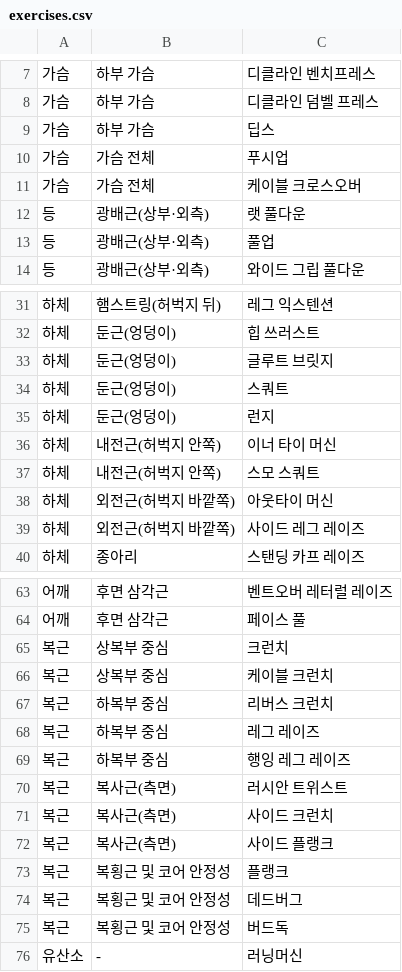
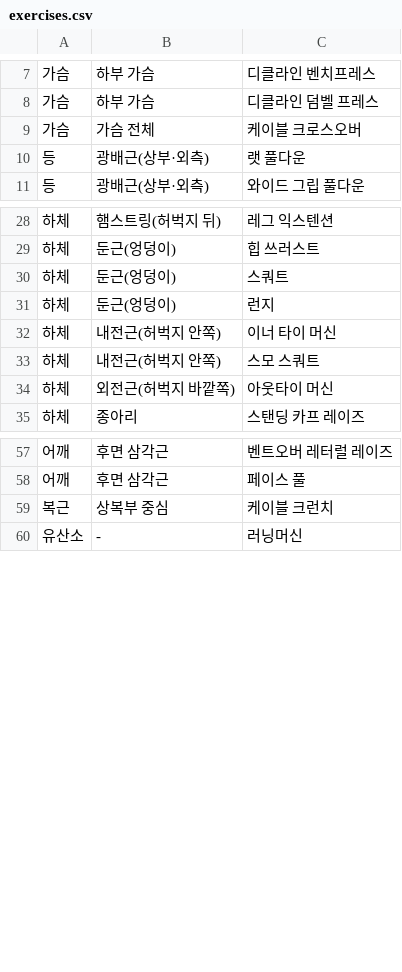
Before and after one commit to woowangthon/WOOWANGTHON_TEAM_09_BE, a CSV file: exercises.csv, drawn as a sheet; only a part is shown, gaps mark what is left out; the diff covers the shown part only.

Commit message:
fix: 맨몸운동 제외

```diff
--- a/exercises.csv
+++ b/exercises.csv
@@ -8,7 +8,4 @@
 가슴,하부 가슴,디클라인 덤벨 프레스
-가슴,하부 가슴,딥스
-가슴,가슴 전체,푸시업
 가슴,가슴 전체,케이블 크로스오버
 등,광배근(상부·외측),랫 풀다운
-등,광배근(상부·외측),풀업
 등,광배근(상부·외측),와이드 그립 풀다운
@@ -32,3 +29,2 @@
 하체,둔근(엉덩이),힙 쓰러스트
-하체,둔근(엉덩이),글루트 브릿지
 하체,둔근(엉덩이),스쿼트
@@ -38,3 +34,2 @@
 하체,외전근(허벅지 바깥쪽),아웃타이 머신
-하체,외전근(허벅지 바깥쪽),사이드 레그 레이즈
 하체,종아리,스탠딩 카프 레이즈
@@ -64,13 +58,3 @@
 어깨,후면 삼각근,페이스 풀
-복근,상복부 중심,크런치
 복근,상복부 중심,케이블 크런치
-복근,하복부 중심,리버스 크런치
-복근,하복부 중심,레그 레이즈
-복근,하복부 중심,행잉 레그 레이즈
-복근,복사근(측면),러시안 트위스트
-복근,복사근(측면),사이드 크런치
-복근,복사근(측면),사이드 플랭크
-복근,복횡근 및 코어 안정성,플랭크
-복근,복횡근 및 코어 안정성,데드버그
-복근,복횡근 및 코어 안정성,버드독
 유산소,-,러닝머신
```
Also changed, not shown: 1 removed row elsewhere in this file.
